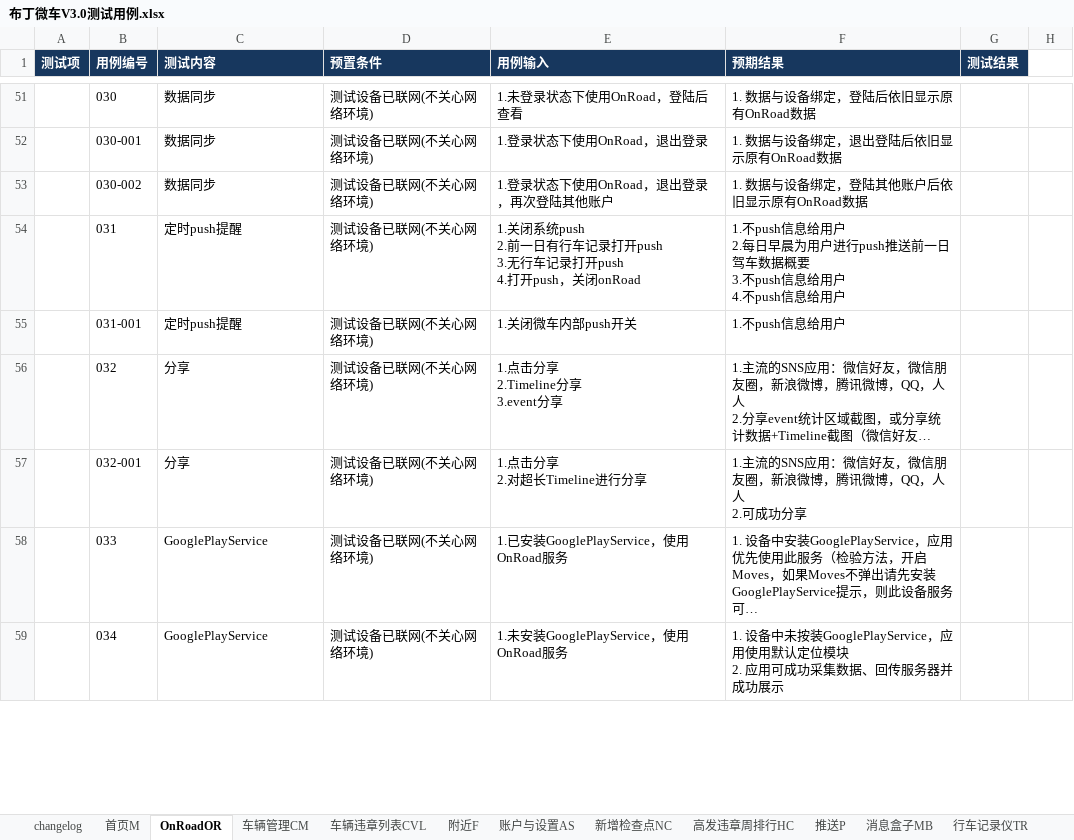
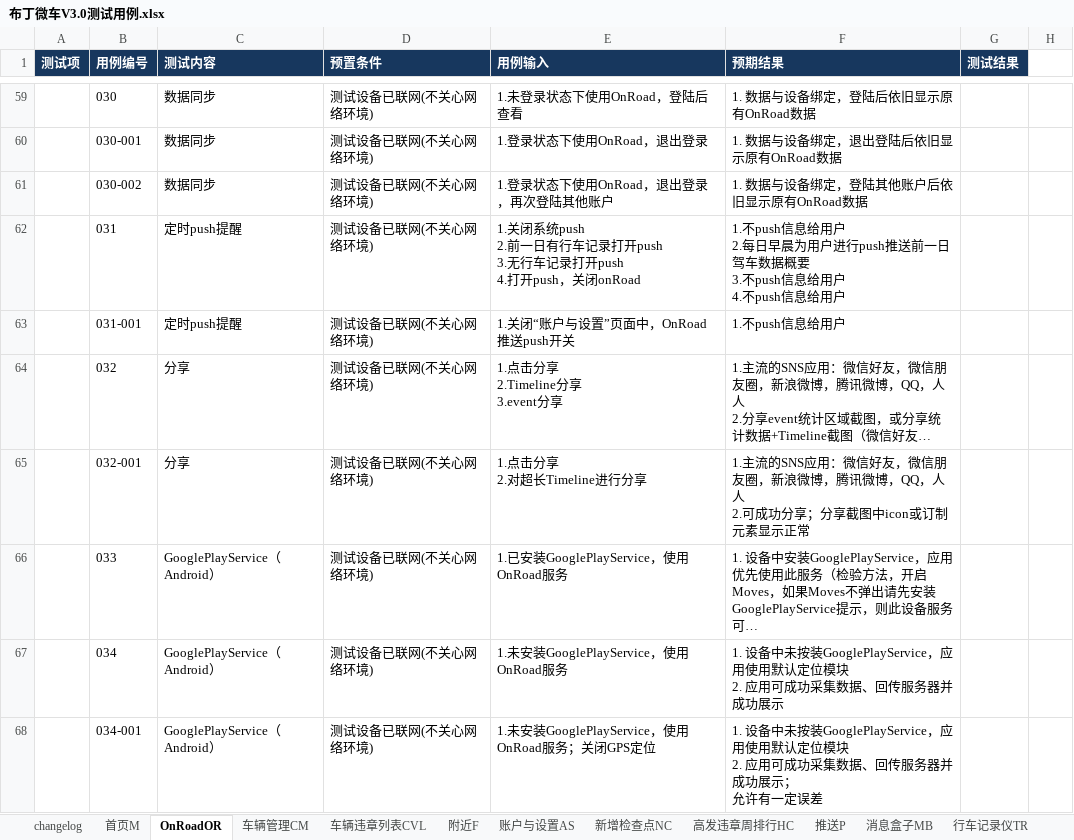
Before and after one commit to rwdxll/BudingTestCase, an Excel workbook: Buding_Secondary_TestCases/Weiche/布丁微车V3.0测试用例.xlsx, sheet OnRoadOR, drawn as a sheet; only a part is shown, gaps mark what is left out; long unchanged cells end in …; values as stored, in another font and other column widths than the file's, no borders; conditional formats not drawn; addresses are those after the commit; ↵ is a line break in a cell; the diff covers the shown part only; the diff names each change by its address in the sheet, - before the commit and + after, or states it on an @@ line.

```diff
--- a/Buding_Secondary_TestCases/Weiche/布丁微车V3.0测试用例.xlsx (sheet OnRoadOR)
+++ b/Buding_Secondary_TestCases/Weiche/布丁微车V3.0测试用例.xlsx (sheet OnRoadOR)
-E63 (用例输入): 1.关闭微车内部push开关
+E63 (用例输入): 1.关闭“账户与设置”页面中，OnRoad推送push开关
-F65 (预期结果): …成功分享
+F65 (预期结果): …成功分享；分享截图中icon或订制元素显示正常
-C66:C67 (测试内容): GooglePlayService
+C66:C67 (测试内容): GooglePlayService（Android）
+row 68:  | 034-001 | GooglePlayService（Android） | 测试设备已联网(不关心网络环境) | 1.未安装GooglePlayService，使用OnRoad服务；关闭GPS定位 | 1. 设备中未按装GooglePlayService，应用使用默认定位模块 ↵ 2. 应用可成功采集数据、回传服务器并成功展示； ↵ 允许有一定误差
```
Also changed, not shown: 13 added rows, 1 removed row, 21 edited cells and cell formats elsewhere in this sheet, sheet changelog, sheet issue转换, other sheet tabs.
